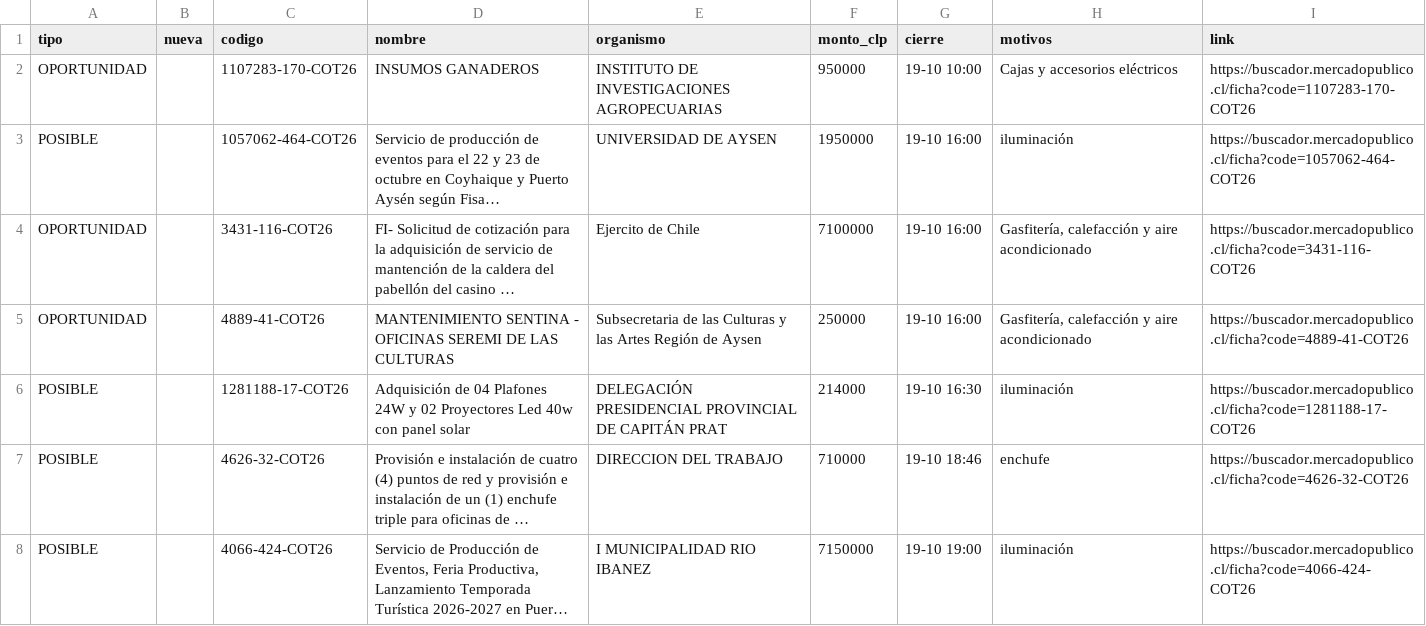
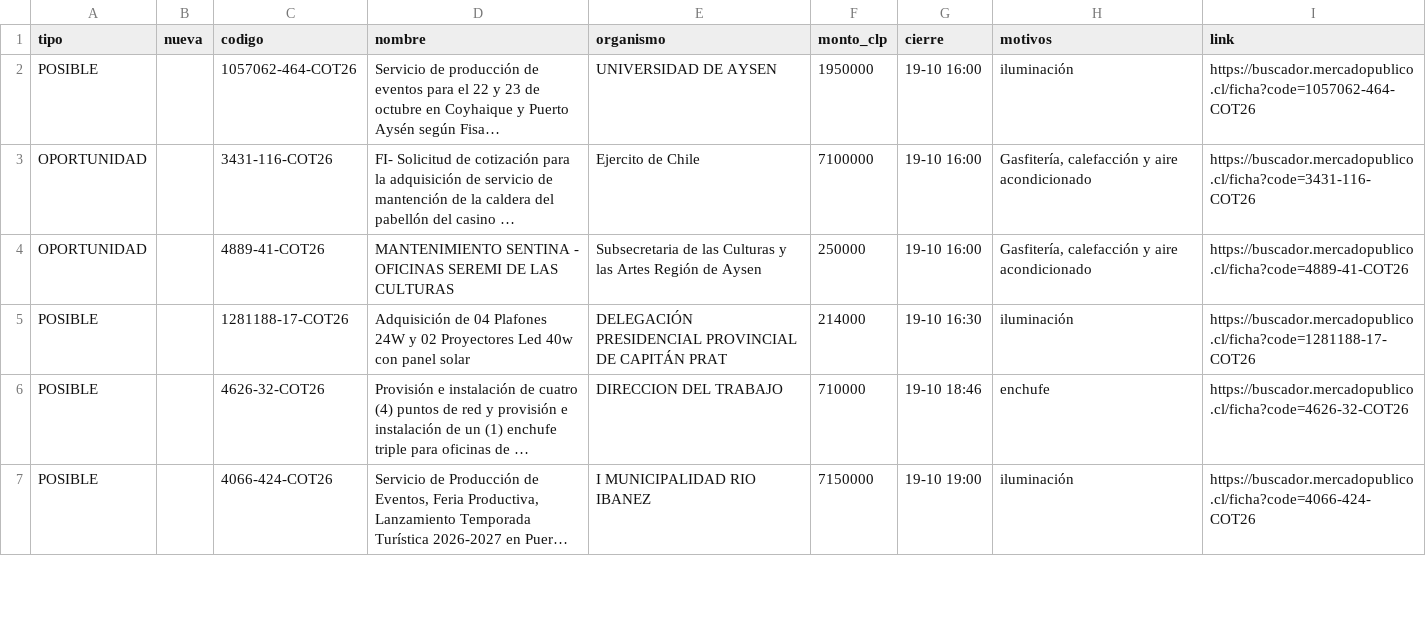
Before and after one commit to ricardoarevalo2/radar-aysen, a CSV file: docs/z-f3312e8e/oportunidades.csv, drawn as a sheet; only a part is shown; long unchanged cells end in …; the diff names each change by its address in the sheet, - before the commit and + after, or states it on an @@ line.

```diff
--- a/docs/z-f3312e8e/oportunidades.csv
+++ b/docs/z-f3312e8e/oportunidades.csv
-row 2: OPORTUNIDAD |  | 1107283-170-COT26 | INSUMOS GANADEROS | INSTITUTO DE INVESTIGACIONES AGROPECUARIAS | 950000 | 19-10 10:00 | Cajas y accesorios eléctricos | https://buscador.mercadopublico.cl/ficha?code=1107283-170-COT26
```
Also changed, not shown: docs/oportunidades.csv, 8 other files.
